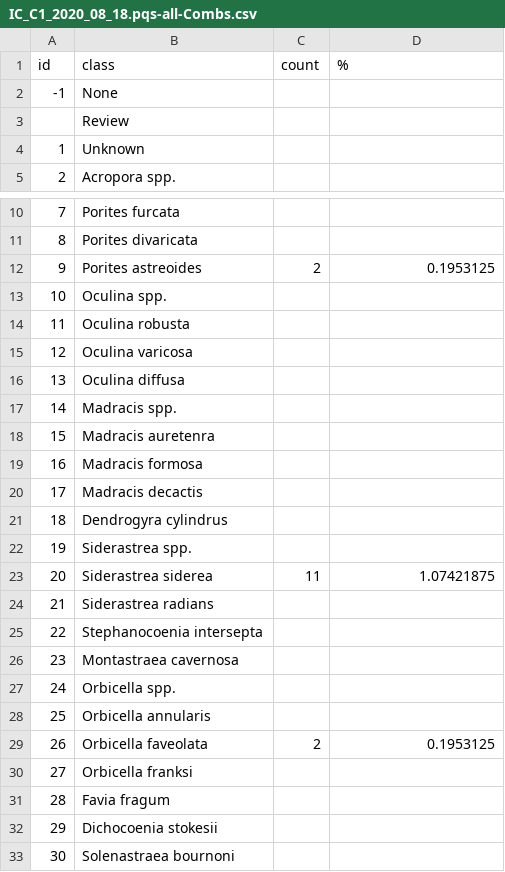
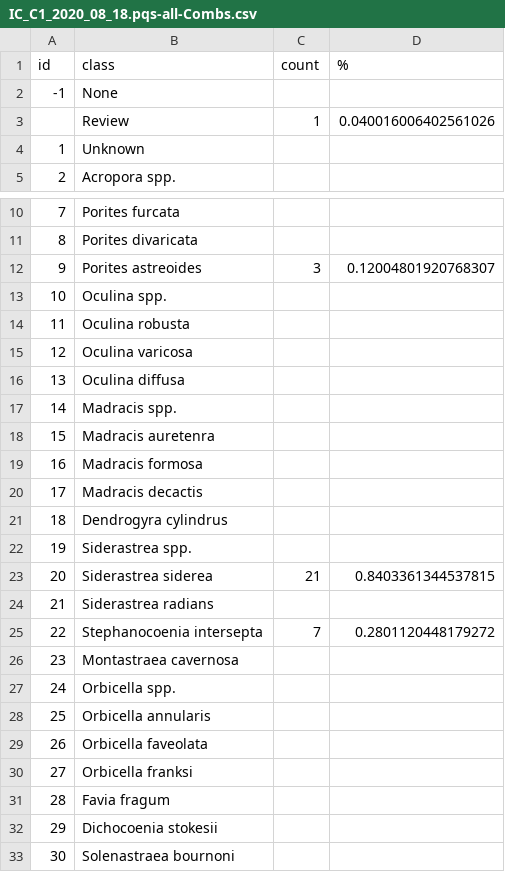
Before and after one commit to icombs2017/photogrammetryNOAA, a CSV file: photogrammetry/data/vpi/IC_C1_2020_08_18.pqs-all-Combs.csv, drawn as a sheet; only a part is shown, gaps mark what is left out; the diff covers the shown part only.

```diff
--- a/photogrammetry/data/vpi/IC_C1_2020_08_18.pqs-all-Combs.csv
+++ b/photogrammetry/data/vpi/IC_C1_2020_08_18.pqs-all-Combs.csv
@@ -2,3 +2,3 @@ id,class,count,%
 -1,None,,
-,Review,,
+,Review,1,0.040016006402561026
 1,Unknown,,
@@ -11,3 +11,3 @@ id,class,count,%
 8,Porites divaricata,,
-9,Porites astreoides,2,0.1953125
+9,Porites astreoides,3,0.12004801920768307
 10,Oculina spp.,,
@@ -22,5 +22,5 @@ id,class,count,%
 19,Siderastrea spp.,,
-20,Siderastrea siderea,11,1.07421875
+20,Siderastrea siderea,21,0.8403361344537815
 21,Siderastrea radians,,
-22,Stephanocoenia intersepta,,
+22,Stephanocoenia intersepta,7,0.2801120448179272
 23,Montastraea cavernosa,,
@@ -28,3 +28,3 @@ id,class,count,%
 25,Orbicella annularis,,
-26,Orbicella faveolata,2,0.1953125
+26,Orbicella faveolata,,
 27,Orbicella franksi,,
```
Also changed, not shown: 2 added rows, 3 removed rows and 21 edited cells elsewhere in this file.
